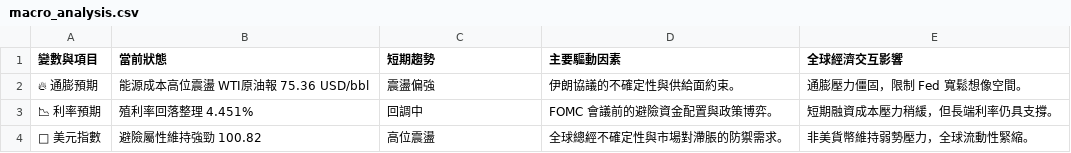
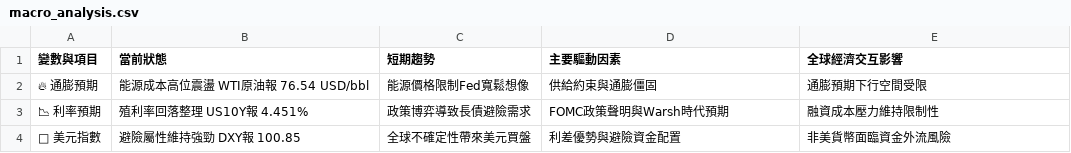
Before and after one commit to soga52-rgb/macro-dashboard, a CSV file: macro_analysis.csv, drawn as a sheet.

```diff
--- a/macro_analysis.csv
+++ b/macro_analysis.csv
@@ -1,4 +1,4 @@
 變數與項目,當前狀態,短期趨勢,主要驅動因素,全球經濟交互影響
-🔥 通膨預期,能源成本高位震盪 WTI原油報 75.36 USD/bbl,震盪偏強,伊朗協議的不確定性與供給面約束。,通膨壓力僵固，限制 Fed 寬鬆想像空間。
-📉 利率預期,殖利率回落整理 4.451%,回調中,FOMC 會議前的避險資金配置與政策博弈。,短期融資成本壓力稍緩，但長端利率仍具支撐。
-🦅 美元指數,避險屬性維持強勁 100.82,高位震盪,全球總經不確定性與市場對滯脹的防禦需求。,非美貨幣維持弱勢壓力，全球流動性緊縮。
+🔥 通膨預期,能源成本高位震盪 WTI原油報 76.54 USD/bbl,能源價格限制Fed寬鬆想像,供給約束與通膨僵固,通膨預期下行空間受限
+📉 利率預期,殖利率回落整理 US10Y報 4.451%,政策博弈導致長債避險需求,FOMC政策聲明與Warsh時代預期,融資成本壓力維持限制性
+🦅 美元指數,避險屬性維持強勁 DXY報 100.85,全球不確定性帶來美元買盤,利差優勢與避險資金配置,非美貨幣面臨資金外流風險
```
Also changed, not shown: 3 other files.
